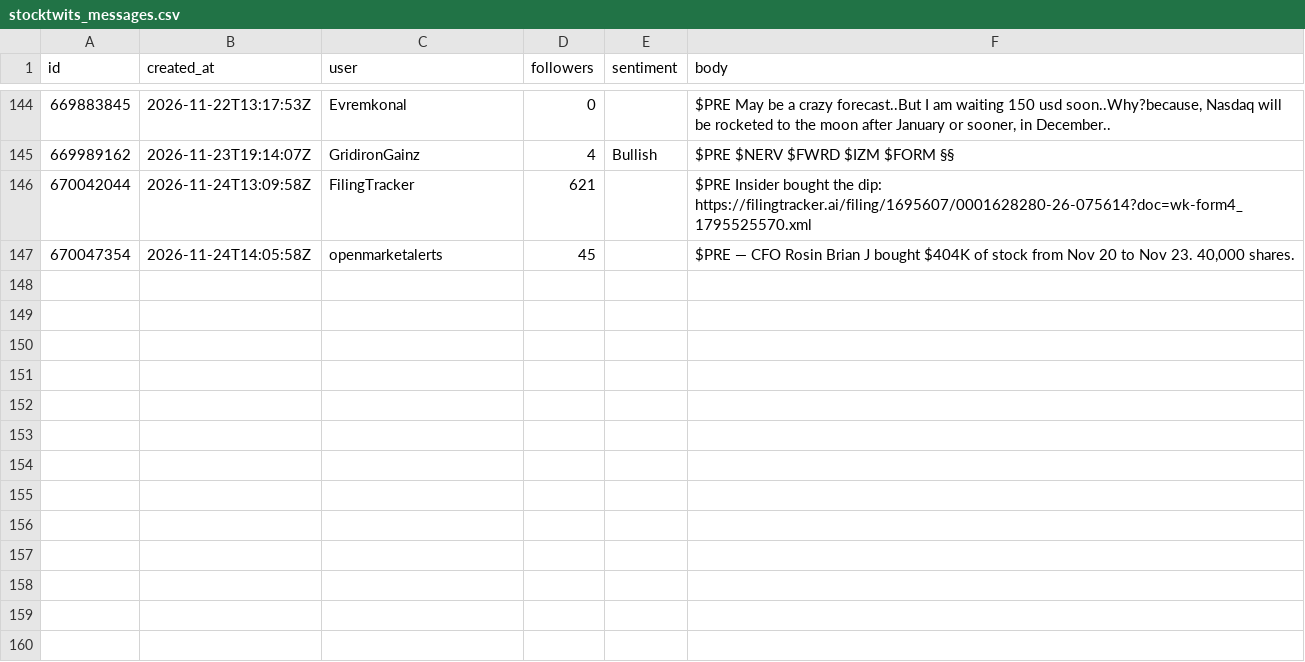
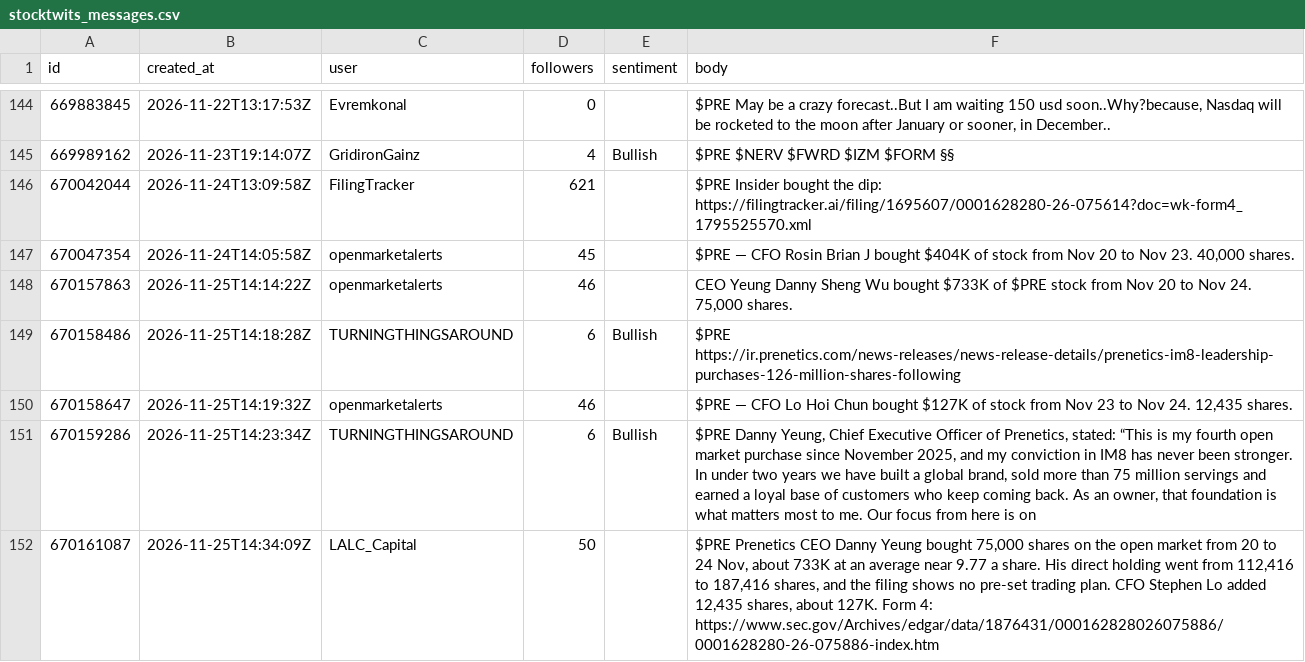
Before and after one commit to juanshuw/pre-flow-tracker, a CSV file: data/stocktwits_messages.csv, drawn as a sheet; only a part is shown, gaps mark what is left out.

```diff
--- a/data/stocktwits_messages.csv
+++ b/data/stocktwits_messages.csv
@@ -147 +147,6 @@ id,created_at,user,followers,sentiment,body
 670047354,2026-11-24T14:05:58Z,openmarketalerts,45,,"$PRE — CFO Rosin Brian J bought $404K of stock from Nov 20 to Nov 23. 40,000 shares."
+670157863,2026-11-25T14:14:22Z,openmarketalerts,46,,"CEO Yeung Danny Sheng Wu bought $733K of $PRE stock from Nov 20 to Nov 24. 75,000 shares."
+670158486,2026-11-25T14:18:28Z,TURNINGTHINGSAROUND,6,Bullish,$PRE https://ir.prenetics.com/news-releases/news-release-details/prenetics-im8-leadership-purchases-126-million-shares-following
+670158647,2026-11-25T14:19:32Z,openmarketalerts,46,,"$PRE — CFO Lo Hoi Chun bought $127K of stock from Nov 23 to Nov 24. 12,435 shares."
+670159286,2026-11-25T14:23:34Z,TURNINGTHINGSAROUND,6,Bullish,"$PRE Danny Yeung, Chief Executive Officer of Prenetics, stated: “This is my fourth open market purchase since November 2025, and my conviction in IM8 has never been stronger. In under two years we have built a global brand, sold more than 75 million servings and earned a loyal base of customers who keep coming back. As an owner, that foundation is what matters most to me. Our focus from here is on"
+670161087,2026-11-25T14:34:09Z,LALC_Capital,50,,"$PRE Prenetics CEO Danny Yeung bought 75,000 shares on the open market from 20 to 24 Nov, about 733K at an average near 9.77 a share. His direct holding went from 112,416 to 187,416 shares, and the filing shows no pre-set trading plan. CFO Stephen Lo added 12,435 shares, about 127K. Form 4: https://www.sec.gov/Archives/edgar/data/1876431/000162828026075886/0001628280-26-075886-index.htm"
```
Also changed, not shown: data/news.csv, data/run_status.csv, 26 other files.
